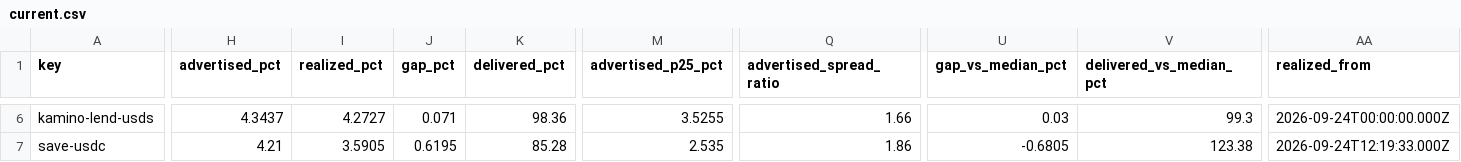
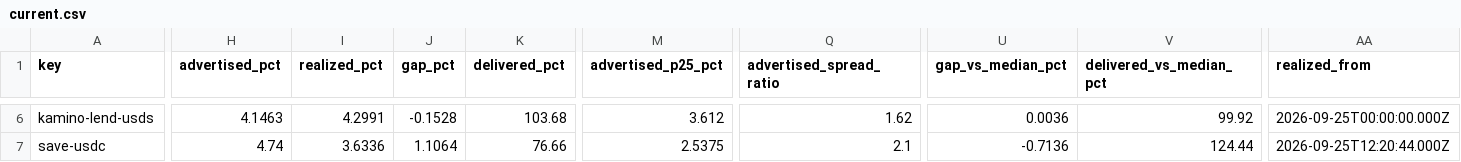
Before and after one commit to kerne-protocol/solhonesty, a CSV file: out/current.csv, drawn as a sheet; only a part is shown, gaps mark what is left out; the diff covers the shown part only; the diff names each change by its address in the sheet, - before the commit and + after, or states it on an @@ line.

```diff
--- a/out/current.csv
+++ b/out/current.csv
-H6 (advertised_pct): 4.3437
+H6 (advertised_pct): 4.1463
-I6 (realized_pct): 4.2727
+I6 (realized_pct): 4.2991
-J6 (gap_pct): 0.071
+J6 (gap_pct): -0.1528
-K6 (delivered_pct): 98.36
+K6 (delivered_pct): 103.68
-M6 (advertised_p25_pct): 3.5255
+M6 (advertised_p25_pct): 3.612
-Q6 (advertised_spread_ratio): 1.66
+Q6 (advertised_spread_ratio): 1.62
-U6 (gap_vs_median_pct): 0.03
+U6 (gap_vs_median_pct): 0.0036
-V6 (delivered_vs_median_pct): 99.3
+V6 (delivered_vs_median_pct): 99.92
-AA6 (realized_from): 2026-09-24T00:00:00.000Z
+AA6 (realized_from): 2026-09-25T00:00:00.000Z
-H7 (advertised_pct): 4.21
+H7 (advertised_pct): 4.74
-I7 (realized_pct): 3.5905
+I7 (realized_pct): 3.6336
-J7 (gap_pct): 0.6195
+J7 (gap_pct): 1.1064
-K7 (delivered_pct): 85.28
+K7 (delivered_pct): 76.66
-M7 (advertised_p25_pct): 2.535
+M7 (advertised_p25_pct): 2.5375
-Q7 (advertised_spread_ratio): 1.86
+Q7 (advertised_spread_ratio): 2.1
-U7 (gap_vs_median_pct): -0.6805
+U7 (gap_vs_median_pct): -0.7136
-V7 (delivered_vs_median_pct): 123.38
+V7 (delivered_vs_median_pct): 124.44
-AA7 (realized_from): 2026-09-24T12:19:33.000Z
+AA7 (realized_from): 2026-09-25T12:20:44.000Z
```
Also changed, not shown: 176 edited cells elsewhere in this file, 3 other files.
